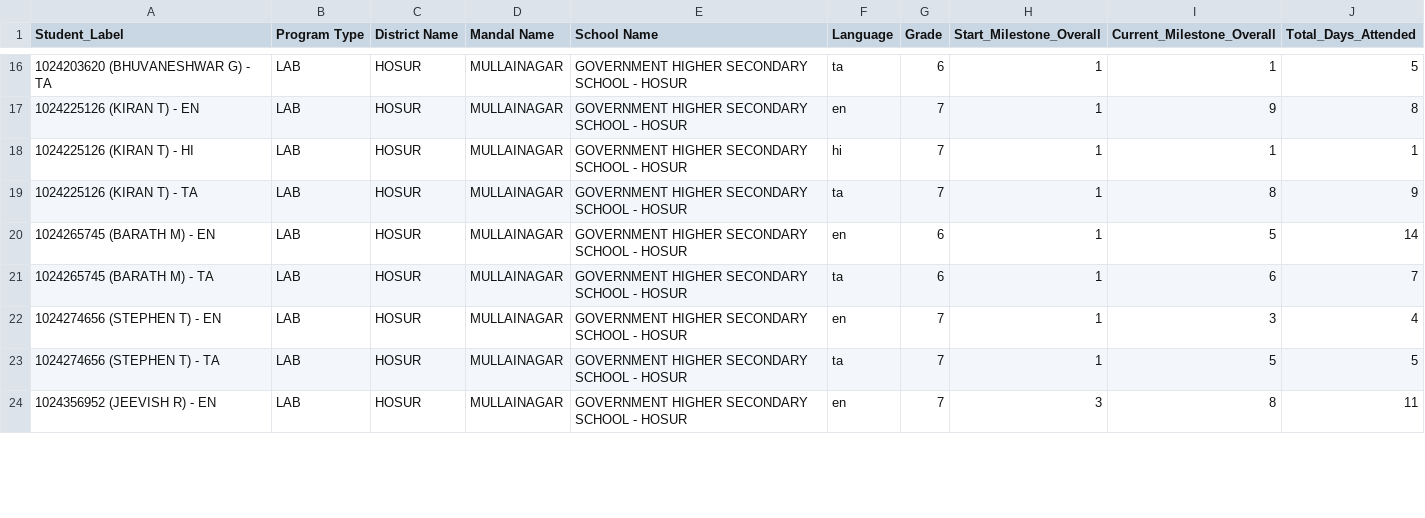
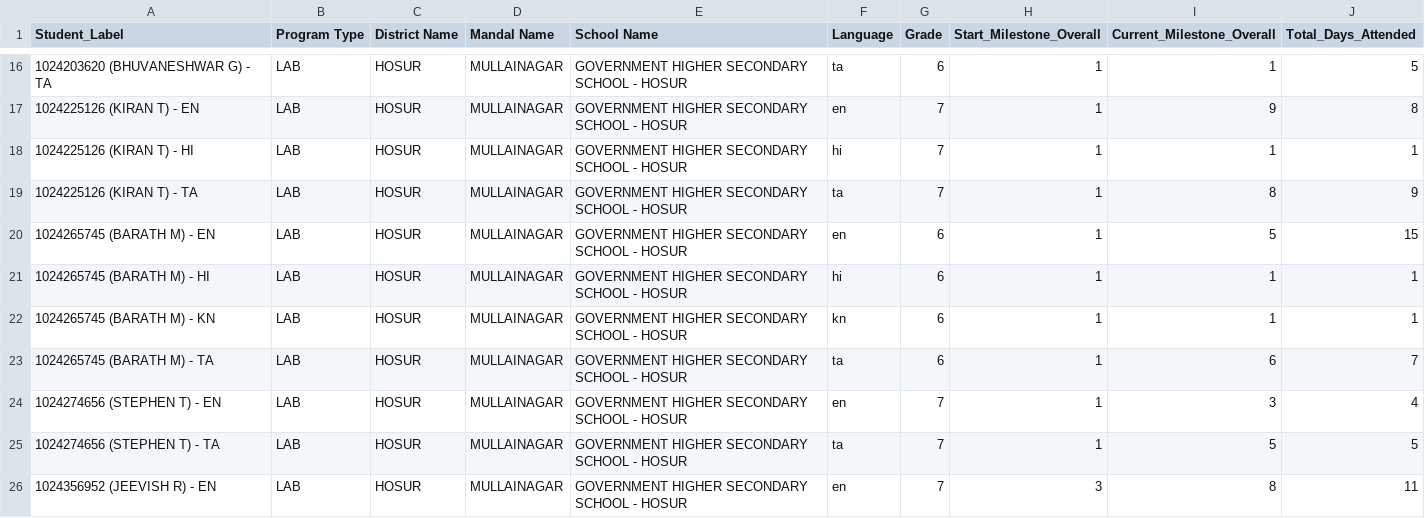
Before and after one commit to abhineetsingh10/internal-dashboard, a CSV file: student_metadata.csv, drawn as a sheet; only a part is shown, gaps mark what is left out; the diff covers the shown part only.

```diff
--- a/student_metadata.csv
+++ b/student_metadata.csv
@@ -19,3 +19,5 @@ Student_Label,Program Type,District Name,Mandal Name,School Name,Language,Grade,
 1024225126 (KIRAN T) - TA,LAB,HOSUR,MULLAINAGAR,GOVERNMENT HIGHER SECONDARY SCHOOL - HOSUR,ta,7,1,8,9
-1024265745 (BARATH M) - EN,LAB,HOSUR,MULLAINAGAR,GOVERNMENT HIGHER SECONDARY SCHOOL - HOSUR,en,6,1,5,14
+1024265745 (BARATH M) - EN,LAB,HOSUR,MULLAINAGAR,GOVERNMENT HIGHER SECONDARY SCHOOL - HOSUR,en,6,1,5,15
+1024265745 (BARATH M) - HI,LAB,HOSUR,MULLAINAGAR,GOVERNMENT HIGHER SECONDARY SCHOOL - HOSUR,hi,6,1,1,1
+1024265745 (BARATH M) - KN,LAB,HOSUR,MULLAINAGAR,GOVERNMENT HIGHER SECONDARY SCHOOL - HOSUR,kn,6,1,1,1
 1024265745 (BARATH M) - TA,LAB,HOSUR,MULLAINAGAR,GOVERNMENT HIGHER SECONDARY SCHOOL - HOSUR,ta,6,1,6,7
```
Also changed, not shown: 1 added row and 54 edited cells elsewhere in this file, 2 other files.
